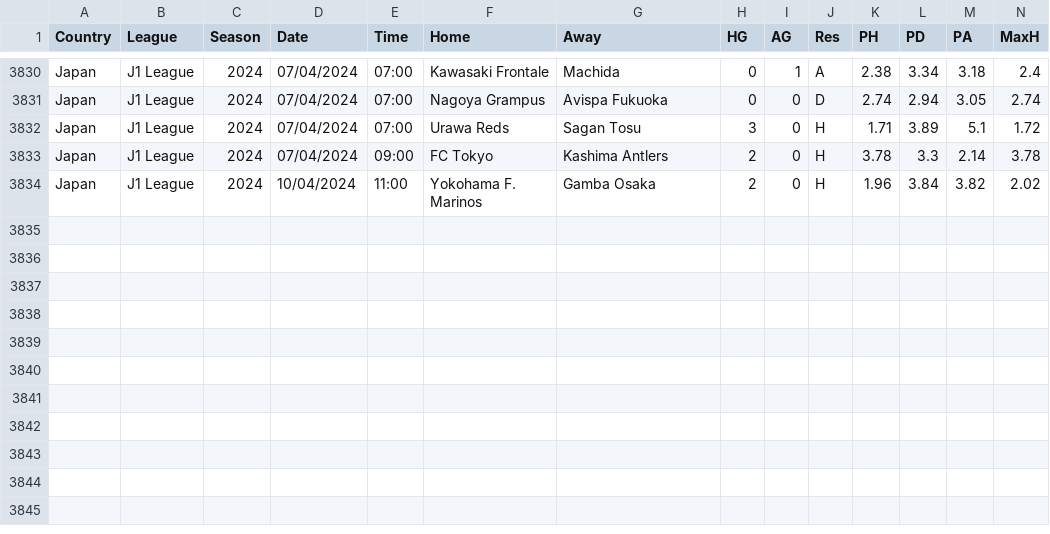
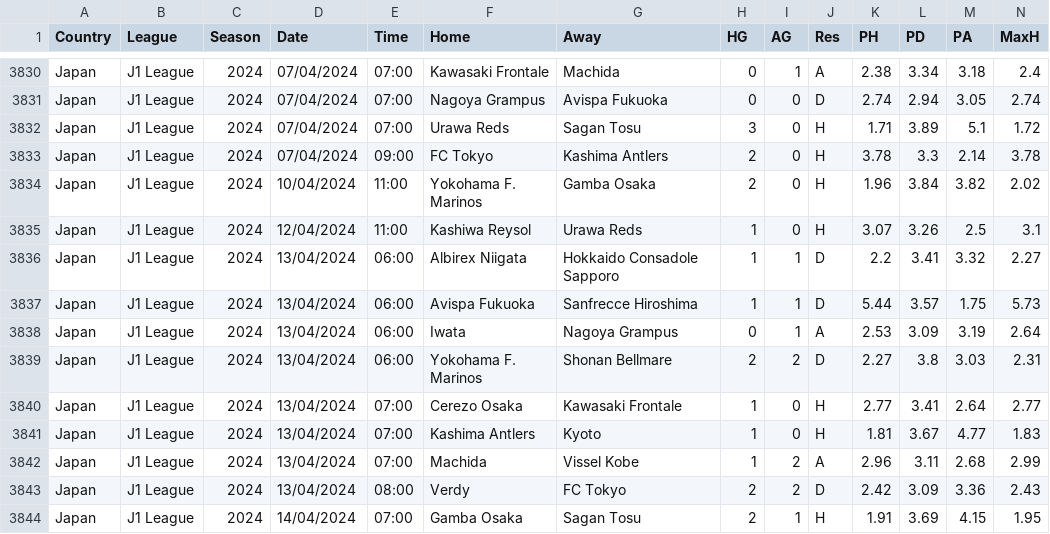
Before and after one commit to aftermathematic/football_brain, a CSV file: data/scraped/other/JPN.csv, drawn as a sheet; only a part is shown, gaps mark what is left out; rows hold the shown columns only; the diff names each change by its address in the sheet, - before the commit and + after, or states it on an @@ line.

```diff
--- a/data/scraped/other/JPN.csv
+++ b/data/scraped/other/JPN.csv
+row 3835: Japan | J1 League | 2024 | 12/04/2024 | 11:00 | Kashiwa Reysol | Urawa Reds | 1 | 0 | H | 3.07 | 3.26 | 2.5 | 3.1
+row 3836: Japan | J1 League | 2024 | 13/04/2024 | 06:00 | Albirex Niigata | Hokkaido Consadole Sapporo | 1 | 1 | D | 2.2 | 3.41 | 3.32 | 2.27
+row 3837: Japan | J1 League | 2024 | 13/04/2024 | 06:00 | Avispa Fukuoka | Sanfrecce Hiroshima | 1 | 1 | D | 5.44 | 3.57 | 1.75 | 5.73
+row 3838: Japan | J1 League | 2024 | 13/04/2024 | 06:00 | Iwata | Nagoya Grampus | 0 | 1 | A | 2.53 | 3.09 | 3.19 | 2.64
+row 3839: Japan | J1 League | 2024 | 13/04/2024 | 06:00 | Yokohama F. Marinos | Shonan Bellmare | 2 | 2 | D | 2.27 | 3.8 | 3.03 | 2.31
+row 3840: Japan | J1 League | 2024 | 13/04/2024 | 07:00 | Cerezo Osaka | Kawasaki Frontale | 1 | 0 | H | 2.77 | 3.41 | 2.64 | 2.77
+row 3841: Japan | J1 League | 2024 | 13/04/2024 | 07:00 | Kashima Antlers | Kyoto | 1 | 0 | H | 1.81 | 3.67 | 4.77 | 1.83
+row 3842: Japan | J1 League | 2024 | 13/04/2024 | 07:00 | Machida | Vissel Kobe | 1 | 2 | A | 2.96 | 3.11 | 2.68 | 2.99
+row 3843: Japan | J1 League | 2024 | 13/04/2024 | 08:00 | Verdy | FC Tokyo | 2 | 2 | D | 2.42 | 3.09 | 3.36 | 2.43
+row 3844: Japan | J1 League | 2024 | 14/04/2024 | 07:00 | Gamba Osaka | Sagan Tosu | 2 | 1 | H | 1.91 | 3.69 | 4.15 | 1.95
```
Also changed, not shown: data/scraped/other/ARG.csv, data/scraped/other/MEX.csv, 35 other files.
